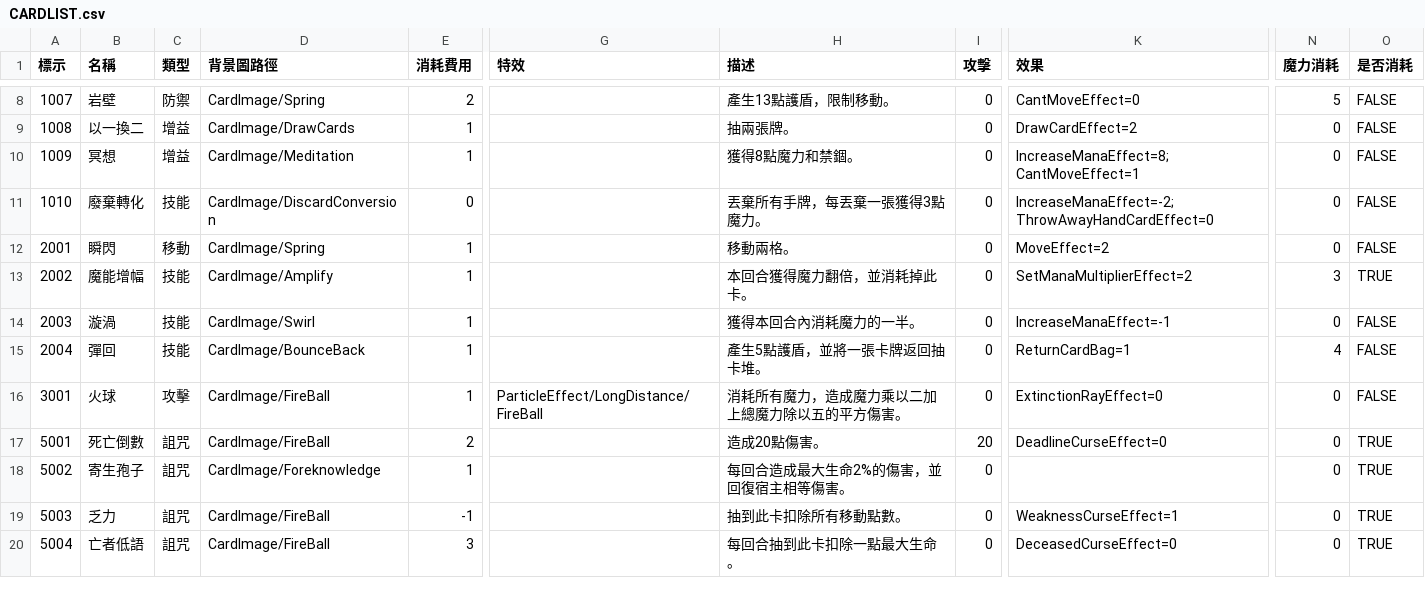
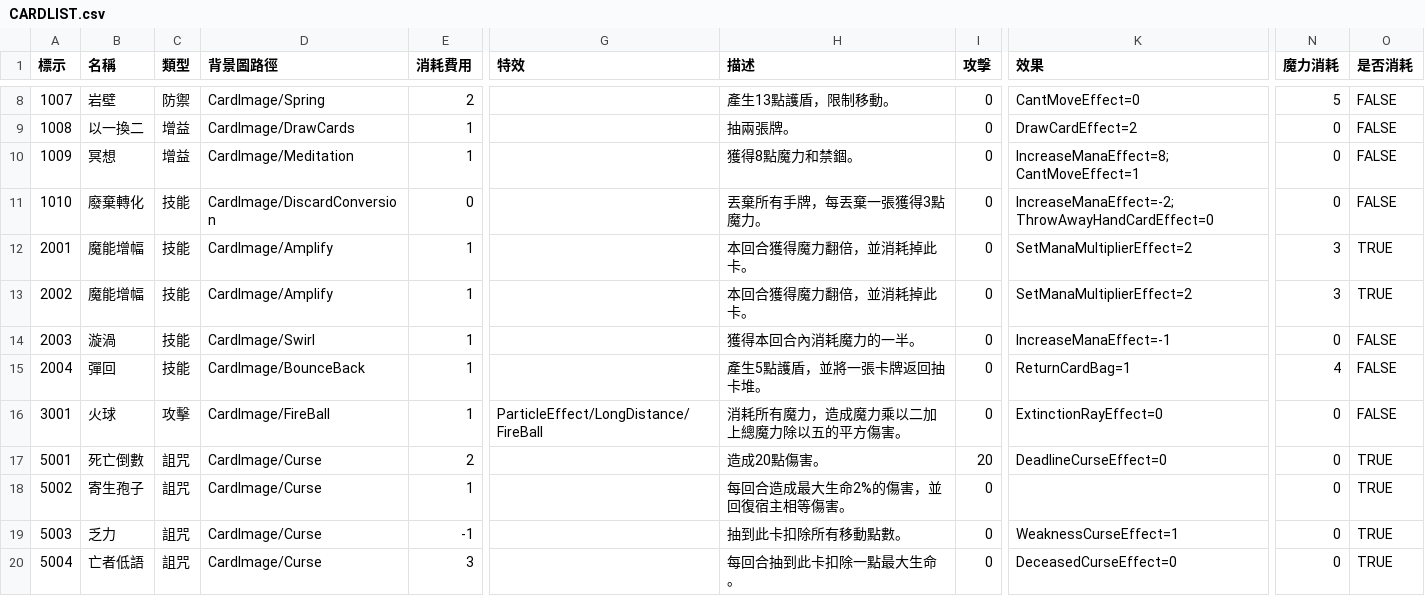
Before and after one commit to yucheng0210/Card, a CSV file: Assets/StreamingAssets/CARDLIST.csv, drawn as a sheet; only a part is shown, gaps mark what is left out; the diff names each change by its address in the sheet, - before the commit and + after, or states it on an @@ line.

```diff
--- a/Assets/StreamingAssets/CARDLIST.csv
+++ b/Assets/StreamingAssets/CARDLIST.csv
-B12 (名稱): 瞬閃
+B12 (名稱): 魔能增幅
-C12 (類型): 移動
+C12 (類型): 技能
-D12 (背景圖路徑): CardImage/Spring
+D12 (背景圖路徑): CardImage/Amplify
-H12 (描述): 移動兩格。
+H12 (描述): 本回合獲得魔力翻倍，並消耗掉此卡。
-K12 (效果): MoveEffect=2
+K12 (效果): SetManaMultiplierEffect=2
-N12 (魔力消耗): 0
+N12 (魔力消耗): 3
-O12 (是否消耗): FALSE
+O12 (是否消耗): TRUE
-D17 (背景圖路徑): CardImage/FireBall
+D17 (背景圖路徑): CardImage/Curse
-D18 (背景圖路徑): CardImage/Foreknowledge
+D18 (背景圖路徑): CardImage/Curse
-D19:D20 (背景圖路徑): CardImage/FireBall
+D19:D20 (背景圖路徑): CardImage/Curse
```
Also changed, not shown: Assets/StreamingAssets/ENEMYLIST.csv, Assets/StreamingAssets/SKILLLIST.csv, 31 other files.
